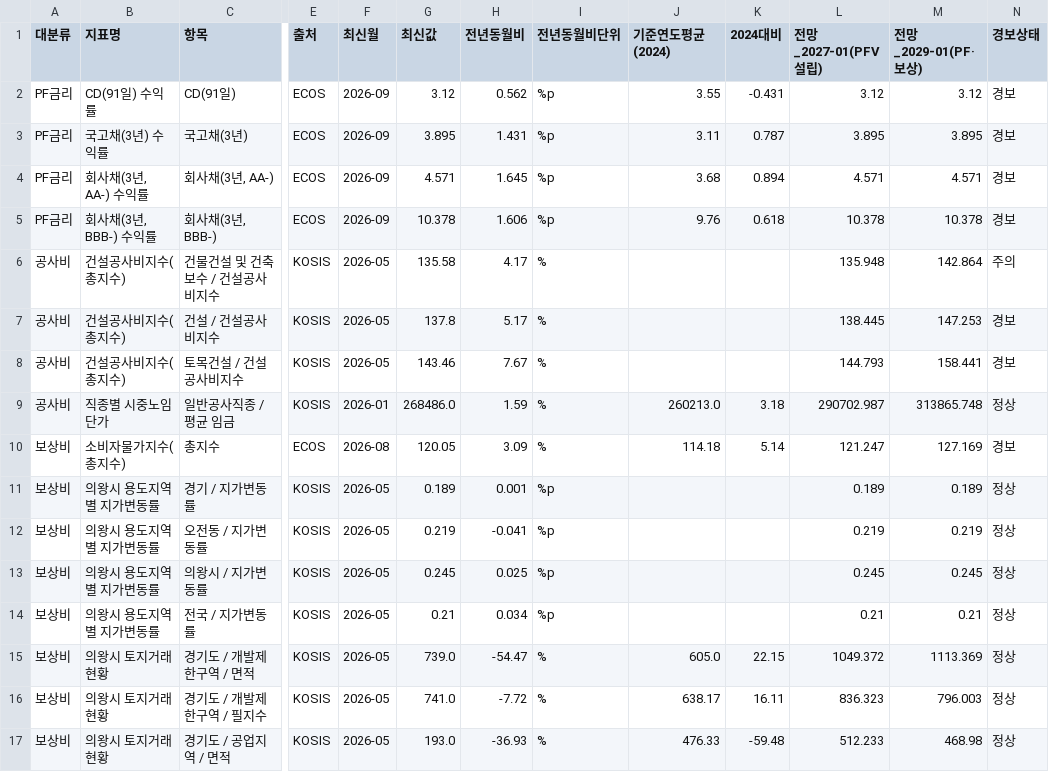
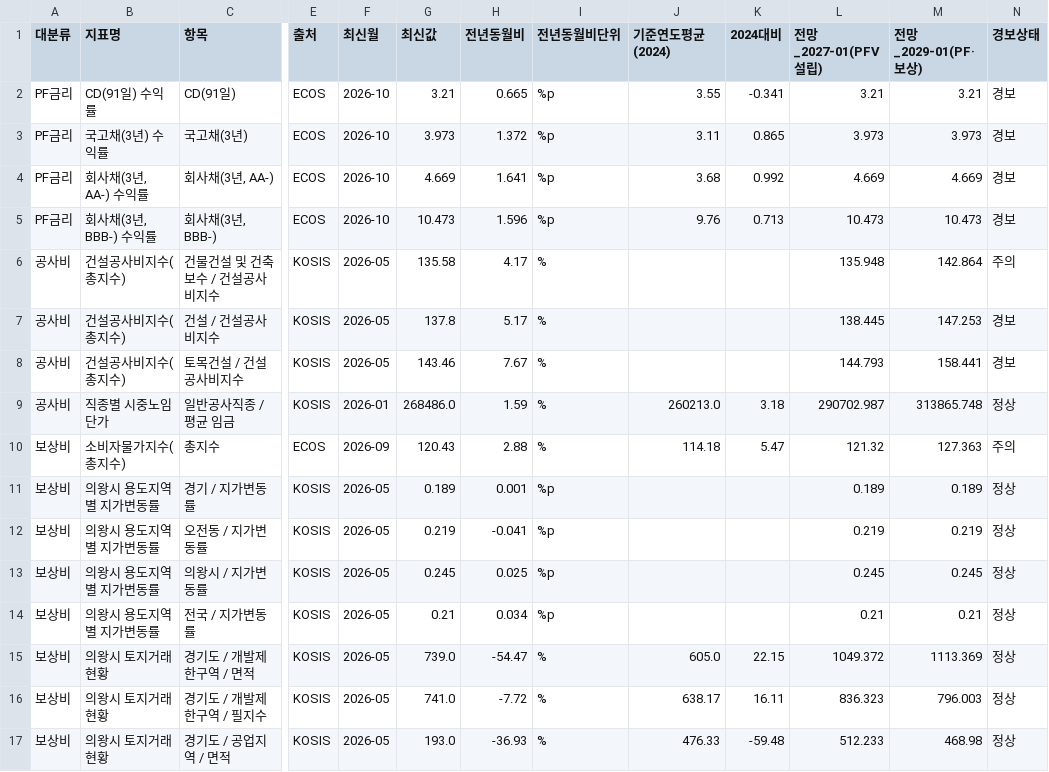
Before and after one commit to kmhhbrk-ai/risk-monitor, a CSV file: data/analysis_summary.csv, drawn as a sheet; only a part is shown, gaps mark what is left out; the diff names each change by its address in the sheet, - before the commit and + after, or states it on an @@ line.

```diff
--- a/data/analysis_summary.csv
+++ b/data/analysis_summary.csv
-F2:F5 (최신월): 2026-09
+F2:F5 (최신월): 2026-10
-G2 (최신값): 3.12
+G2 (최신값): 3.21
-H2 (전년동월비): 0.562
+H2 (전년동월비): 0.665
-K2 (2024대비): -0.431
+K2 (2024대비): -0.341
-L2 (전망_2027-01(PFV설립)): 3.12
+L2 (전망_2027-01(PFV설립)): 3.21
-M2 (전망_2029-01(PF·보상)): 3.12
+M2 (전망_2029-01(PF·보상)): 3.21
-G3 (최신값): 3.895
+G3 (최신값): 3.973
-H3 (전년동월비): 1.431
+H3 (전년동월비): 1.372
-K3 (2024대비): 0.787
+K3 (2024대비): 0.865
-L3 (전망_2027-01(PFV설립)): 3.895
+L3 (전망_2027-01(PFV설립)): 3.973
-M3 (전망_2029-01(PF·보상)): 3.895
+M3 (전망_2029-01(PF·보상)): 3.973
-G4 (최신값): 4.571
+G4 (최신값): 4.669
-H4 (전년동월비): 1.645
+H4 (전년동월비): 1.641
-K4 (2024대비): 0.894
+K4 (2024대비): 0.992
-L4 (전망_2027-01(PFV설립)): 4.571
+L4 (전망_2027-01(PFV설립)): 4.669
-M4 (전망_2029-01(PF·보상)): 4.571
+M4 (전망_2029-01(PF·보상)): 4.669
-G5 (최신값): 10.378
+G5 (최신값): 10.473
-H5 (전년동월비): 1.606
+H5 (전년동월비): 1.596
-K5 (2024대비): 0.618
+K5 (2024대비): 0.713
-L5 (전망_2027-01(PFV설립)): 10.378
+L5 (전망_2027-01(PFV설립)): 10.473
-M5 (전망_2029-01(PF·보상)): 10.378
+M5 (전망_2029-01(PF·보상)): 10.473
-F10 (최신월): 2026-08
+F10 (최신월): 2026-09
-G10 (최신값): 120.05
+G10 (최신값): 120.43
-H10 (전년동월비): 3.09
+H10 (전년동월비): 2.88
-K10 (2024대비): 5.14
+K10 (2024대비): 5.47
-L10 (전망_2027-01(PFV설립)): 121.247
+L10 (전망_2027-01(PFV설립)): 121.32
-M10 (전망_2029-01(PF·보상)): 127.169
+M10 (전망_2029-01(PF·보상)): 127.363
-N10 (경보상태): 경보
+N10 (경보상태): 주의
```
Also changed, not shown: data/collect_log.csv, data/dashboard_data.csv, 1 other file.
